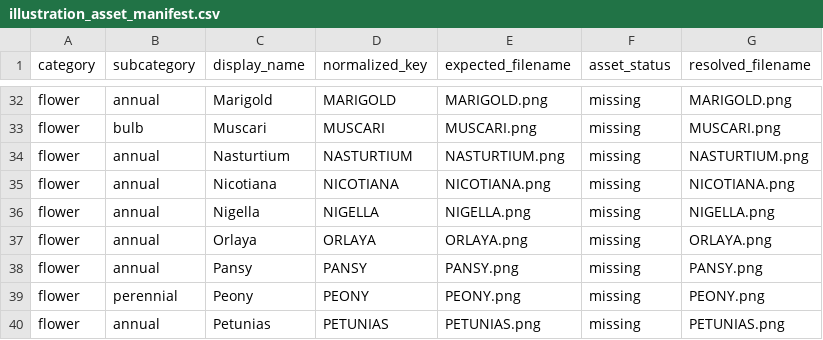
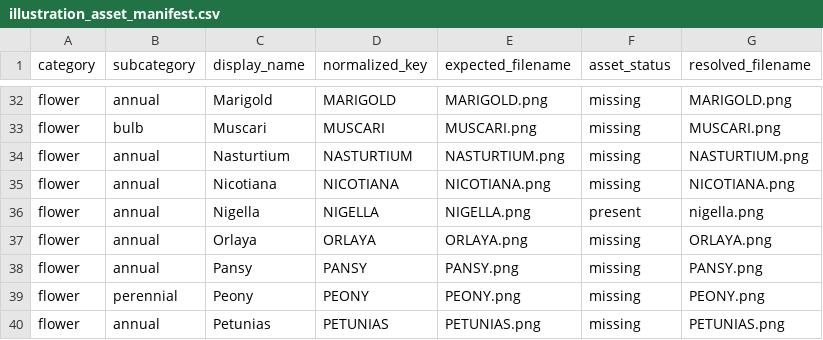
Before and after one commit to smokydastona/gardening, a CSV file: plant_illustrations/illustration_asset_manifest.csv, drawn as a sheet; only a part is shown, gaps mark what is left out; the diff covers the shown part only.

Commit message:
Refresh illustration asset outputs

```diff
--- a/plant_illustrations/illustration_asset_manifest.csv
+++ b/plant_illustrations/illustration_asset_manifest.csv
@@ -35,3 +35,3 @@ flower,annual,Nasturtium,NASTURTIUM,NASTURTIUM.png,missing,NASTURTIUM.png
 flower,annual,Nicotiana,NICOTIANA,NICOTIANA.png,missing,NICOTIANA.png
-flower,annual,Nigella,NIGELLA,NIGELLA.png,missing,NIGELLA.png
+flower,annual,Nigella,NIGELLA,NIGELLA.png,present,nigella.png
 flower,annual,Orlaya,ORLAYA,ORLAYA.png,missing,ORLAYA.png
```
Also changed, not shown: 14 edited cells elsewhere in this file, 3 other files.
